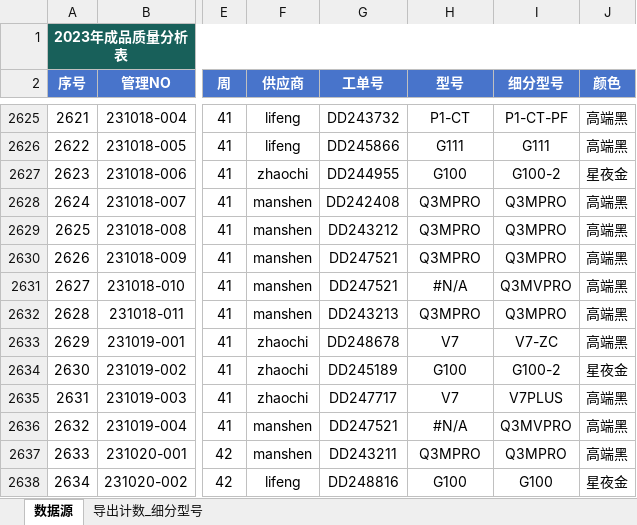
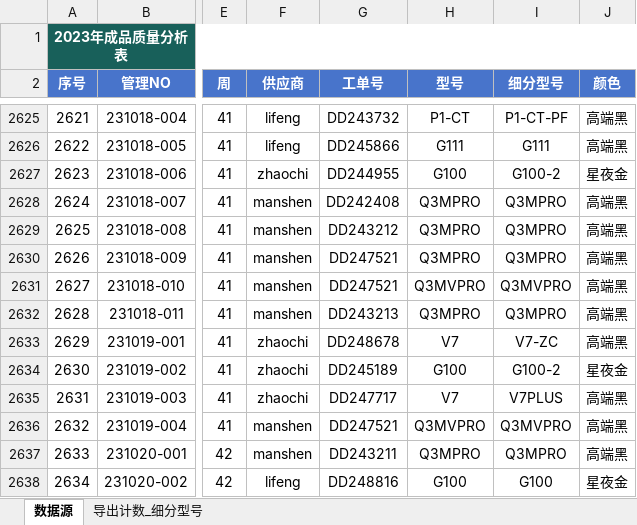
Before and after one commit to jayqunding1988/python_to_charts, an Excel workbook: product_data_of_oem.xlsx, sheet 数据源, drawn as a sheet; only a part is shown, gaps mark what is left out; values as stored, in another font and other column widths than the file's, no borders; conditional formats and table styles not drawn; the diff names each change by its address in the sheet, - before the commit and + after, or states it on an @@ line.

Commit message:
excel file

```diff
--- a/product_data_of_oem.xlsx (sheet 数据源)
+++ b/product_data_of_oem.xlsx (sheet 数据源)
-H2631 (型号): #N/A
+H2631 (型号): Q3MVPRO
-H2636 (型号): #N/A
+H2636 (型号): Q3MVPRO
```
Also changed, not shown: sheet 导出计数_细分型号.
